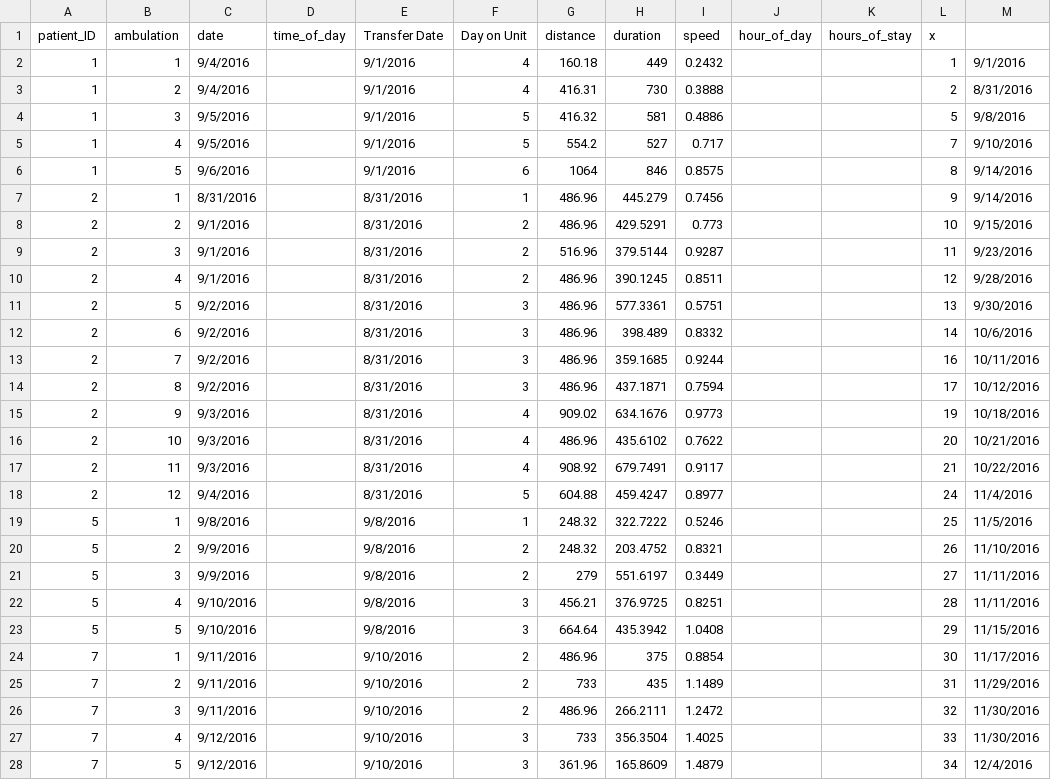
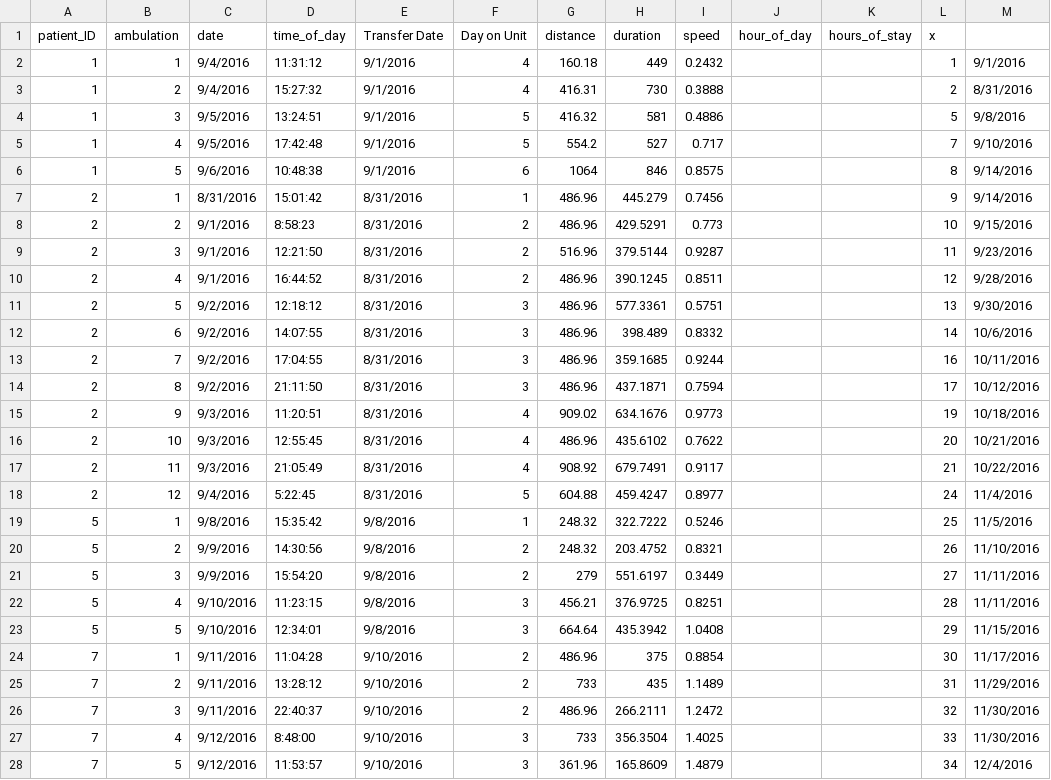
Before and after one commit to dchang38/Ambulation-Predictive-Modeling, a CSV file: data_files/historical_details.csv, drawn as a sheet; only a part is shown; the diff covers the shown part only.

Commit message:
Added time of day to several patients in historical_data, added 2 data files

```diff
--- a/data_files/historical_details.csv
+++ b/data_files/historical_details.csv
@@ -1,28 +1,28 @@
 patient_ID,ambulation,date,time_of_day,Transfer Date,Day on Unit,distance,duration,speed,hour_of_day,hours_of_stay,x,
-1,1,9/4/2016,,9/1/2016,4,160.18,449,0.2432,,,1,9/1/2016
-1,2,9/4/2016,,9/1/2016,4,416.31,730,0.3888,,,2,8/31/2016
-1,3,9/5/2016,,9/1/2016,5,416.32,581,0.4886,,,5,9/8/2016
-1,4,9/5/2016,,9/1/2016,5,554.2,527,0.717,,,7,9/10/2016
-1,5,9/6/2016,,9/1/2016,6,1064,846,0.8575,,,8,9/14/2016
-2,1,8/31/2016,,8/31/2016,1,486.96,445.279,0.7456,,,9,9/14/2016
-2,2,9/1/2016,,8/31/2016,2,486.96,429.5291,0.773,,,10,9/15/2016
-2,3,9/1/2016,,8/31/2016,2,516.96,379.5144,0.9287,,,11,9/23/2016
-2,4,9/1/2016,,8/31/2016,2,486.96,390.1245,0.8511,,,12,9/28/2016
-2,5,9/2/2016,,8/31/2016,3,486.96,577.3361,0.5751,,,13,9/30/2016
-2,6,9/2/2016,,8/31/2016,3,486.96,398.489,0.8332,,,14,10/6/2016
-2,7,9/2/2016,,8/31/2016,3,486.96,359.1685,0.9244,,,16,10/11/2016
-2,8,9/2/2016,,8/31/2016,3,486.96,437.1871,0.7594,,,17,10/12/2016
-2,9,9/3/2016,,8/31/2016,4,909.02,634.1676,0.9773,,,19,10/18/2016
-2,10,9/3/2016,,8/31/2016,4,486.96,435.6102,0.7622,,,20,10/21/2016
-2,11,9/3/2016,,8/31/2016,4,908.92,679.7491,0.9117,,,21,10/22/2016
-2,12,9/4/2016,,8/31/2016,5,604.88,459.4247,0.8977,,,24,11/4/2016
-5,1,9/8/2016,,9/8/2016,1,248.32,322.7222,0.5246,,,25,11/5/2016
-5,2,9/9/2016,,9/8/2016,2,248.32,203.4752,0.8321,,,26,11/10/2016
-5,3,9/9/2016,,9/8/2016,2,279,551.6197,0.3449,,,27,11/11/2016
-5,4,9/10/2016,,9/8/2016,3,456.21,376.9725,0.8251,,,28,11/11/2016
-5,5,9/10/2016,,9/8/2016,3,664.64,435.3942,1.0408,,,29,11/15/2016
-7,1,9/11/2016,,9/10/2016,2,486.96,375,0.8854,,,30,11/17/2016
-7,2,9/11/2016,,9/10/2016,2,733,435,1.1489,,,31,11/29/2016
-7,3,9/11/2016,,9/10/2016,2,486.96,266.2111,1.2472,,,32,11/30/2016
-7,4,9/12/2016,,9/10/2016,3,733,356.3504,1.4025,,,33,11/30/2016
-7,5,9/12/2016,,9/10/2016,3,361.96,165.8609,1.4879,,,34,12/4/2016
+1,1,9/4/2016,11:31:12,9/1/2016,4,160.18,449,0.2432,,,1,9/1/2016
+1,2,9/4/2016,15:27:32,9/1/2016,4,416.31,730,0.3888,,,2,8/31/2016
+1,3,9/5/2016,13:24:51,9/1/2016,5,416.32,581,0.4886,,,5,9/8/2016
+1,4,9/5/2016,17:42:48,9/1/2016,5,554.2,527,0.717,,,7,9/10/2016
+1,5,9/6/2016,10:48:38,9/1/2016,6,1064,846,0.8575,,,8,9/14/2016
+2,1,8/31/2016,15:01:42,8/31/2016,1,486.96,445.279,0.7456,,,9,9/14/2016
+2,2,9/1/2016,8:58:23,8/31/2016,2,486.96,429.5291,0.773,,,10,9/15/2016
+2,3,9/1/2016,12:21:50,8/31/2016,2,516.96,379.5144,0.9287,,,11,9/23/2016
+2,4,9/1/2016,16:44:52,8/31/2016,2,486.96,390.1245,0.8511,,,12,9/28/2016
+2,5,9/2/2016,12:18:12,8/31/2016,3,486.96,577.3361,0.5751,,,13,9/30/2016
+2,6,9/2/2016,14:07:55,8/31/2016,3,486.96,398.489,0.8332,,,14,10/6/2016
+2,7,9/2/2016,17:04:55,8/31/2016,3,486.96,359.1685,0.9244,,,16,10/11/2016
+2,8,9/2/2016,21:11:50,8/31/2016,3,486.96,437.1871,0.7594,,,17,10/12/2016
+2,9,9/3/2016,11:20:51,8/31/2016,4,909.02,634.1676,0.9773,,,19,10/18/2016
+2,10,9/3/2016,12:55:45,8/31/2016,4,486.96,435.6102,0.7622,,,20,10/21/2016
+2,11,9/3/2016,21:05:49,8/31/2016,4,908.92,679.7491,0.9117,,,21,10/22/2016
+2,12,9/4/2016,5:22:45,8/31/2016,5,604.88,459.4247,0.8977,,,24,11/4/2016
+5,1,9/8/2016,15:35:42,9/8/2016,1,248.32,322.7222,0.5246,,,25,11/5/2016
+5,2,9/9/2016,14:30:56,9/8/2016,2,248.32,203.4752,0.8321,,,26,11/10/2016
+5,3,9/9/2016,15:54:20,9/8/2016,2,279,551.6197,0.3449,,,27,11/11/2016
+5,4,9/10/2016,11:23:15,9/8/2016,3,456.21,376.9725,0.8251,,,28,11/11/2016
+5,5,9/10/2016,12:34:01,9/8/2016,3,664.64,435.3942,1.0408,,,29,11/15/2016
+7,1,9/11/2016,11:04:28,9/10/2016,2,486.96,375,0.8854,,,30,11/17/2016
+7,2,9/11/2016,13:28:12,9/10/2016,2,733,435,1.1489,,,31,11/29/2016
+7,3,9/11/2016,22:40:37,9/10/2016,2,486.96,266.2111,1.2472,,,32,11/30/2016
+7,4,9/12/2016,8:48:00,9/10/2016,3,733,356.3504,1.4025,,,33,11/30/2016
+7,5,9/12/2016,11:53:57,9/10/2016,3,361.96,165.8609,1.4879,,,34,12/4/2016
```
Also changed, not shown: 23 removed rows and 73 edited cells elsewhere in this file, 3 other files.
